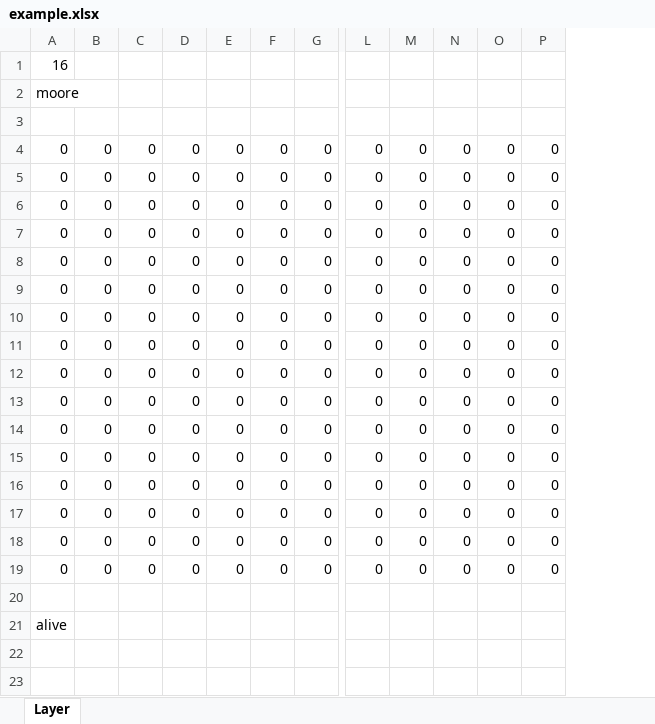
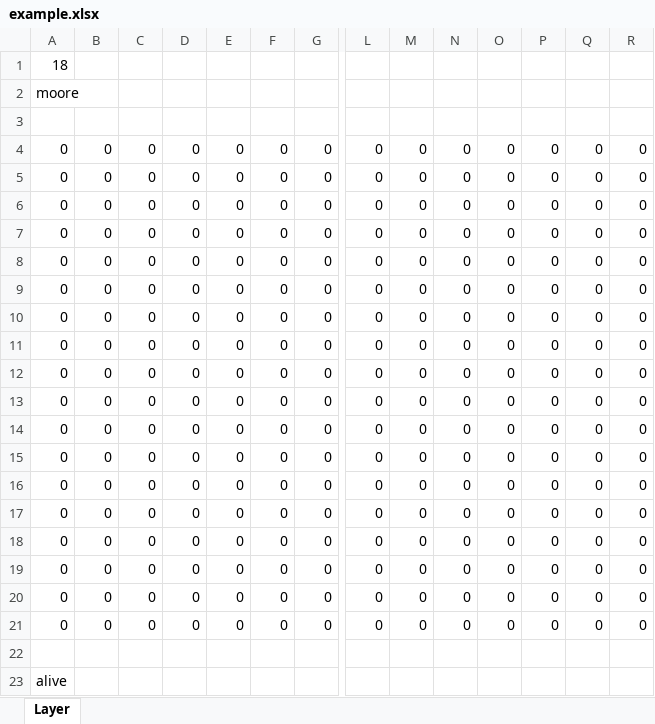
Before and after one commit to wiktorgoral/MasterDegree, an Excel workbook: Examples/Game of Life/excel/example.xlsx, sheet Layer, drawn as a sheet; only a part is shown, gaps mark what is left out; values as stored, in another font and other column widths than the file's, no cell formats; rows hold the shown columns only; the diff names each change by its address in the sheet, - before the commit and + after, or states it on an @@ line.

Commit message:
Fixed Game of life excel example Fixed Board strategies Fixed Cell constructor and game of life function Minor fixes to Layer Added looping to View Minor fixes to File reader

```diff
--- a/Examples/Game of Life/excel/example.xlsx (sheet Layer)
+++ b/Examples/Game of Life/excel/example.xlsx (sheet Layer)
+column Q, rows 4-19: all 0
+column R, rows 4-19: all 0
-A1: 16
+A1: 18
+row 20: 0 | 0 | 0 | 0 | 0 | 0 | 0 | 0 | 0 | 0 | 0 | 0 | 0 | 0
+row 21: 0 | 0 | 0 | 0 | 0 | 0 | 0 | 0 | 0 | 0 | 0 | 0 | 0 | 0
```
Also changed, not shown: cell formats, 7 other files.
